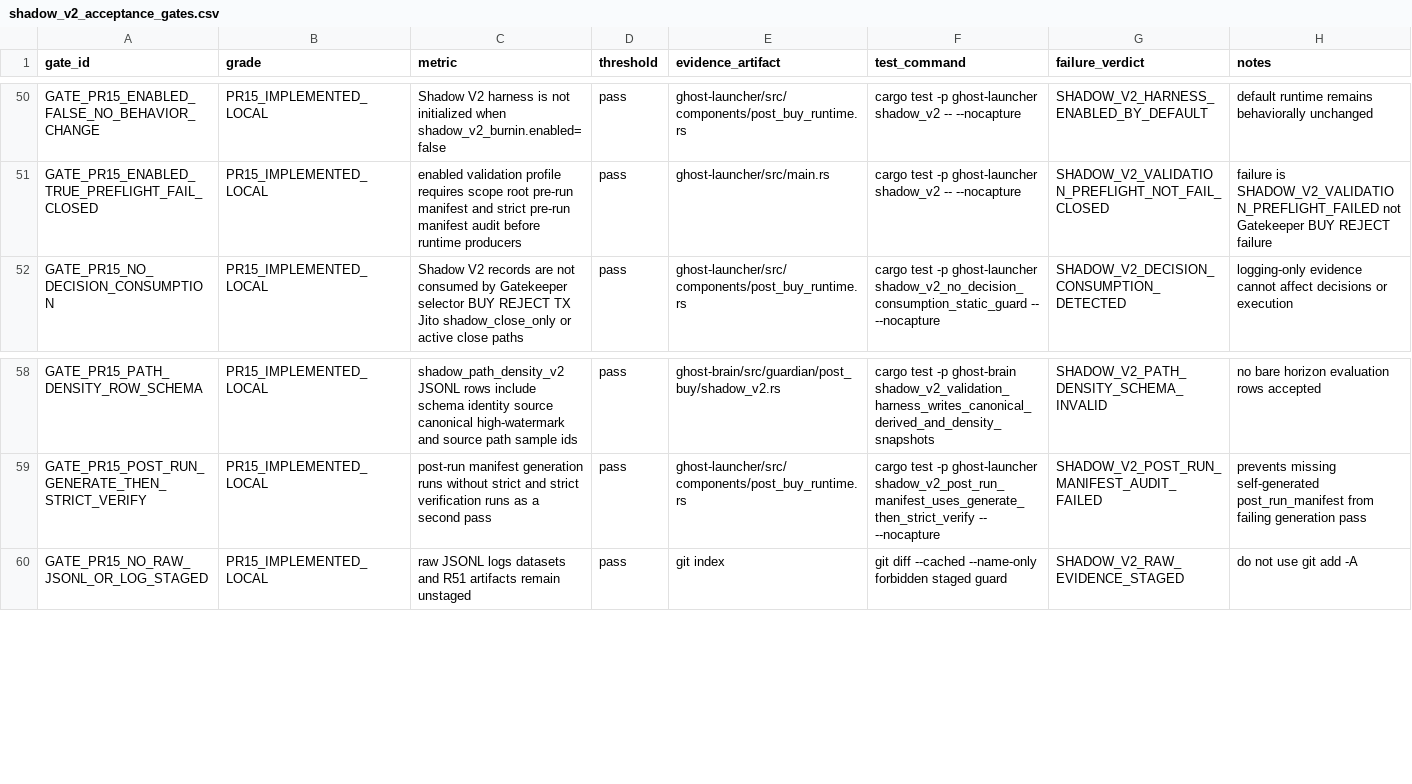
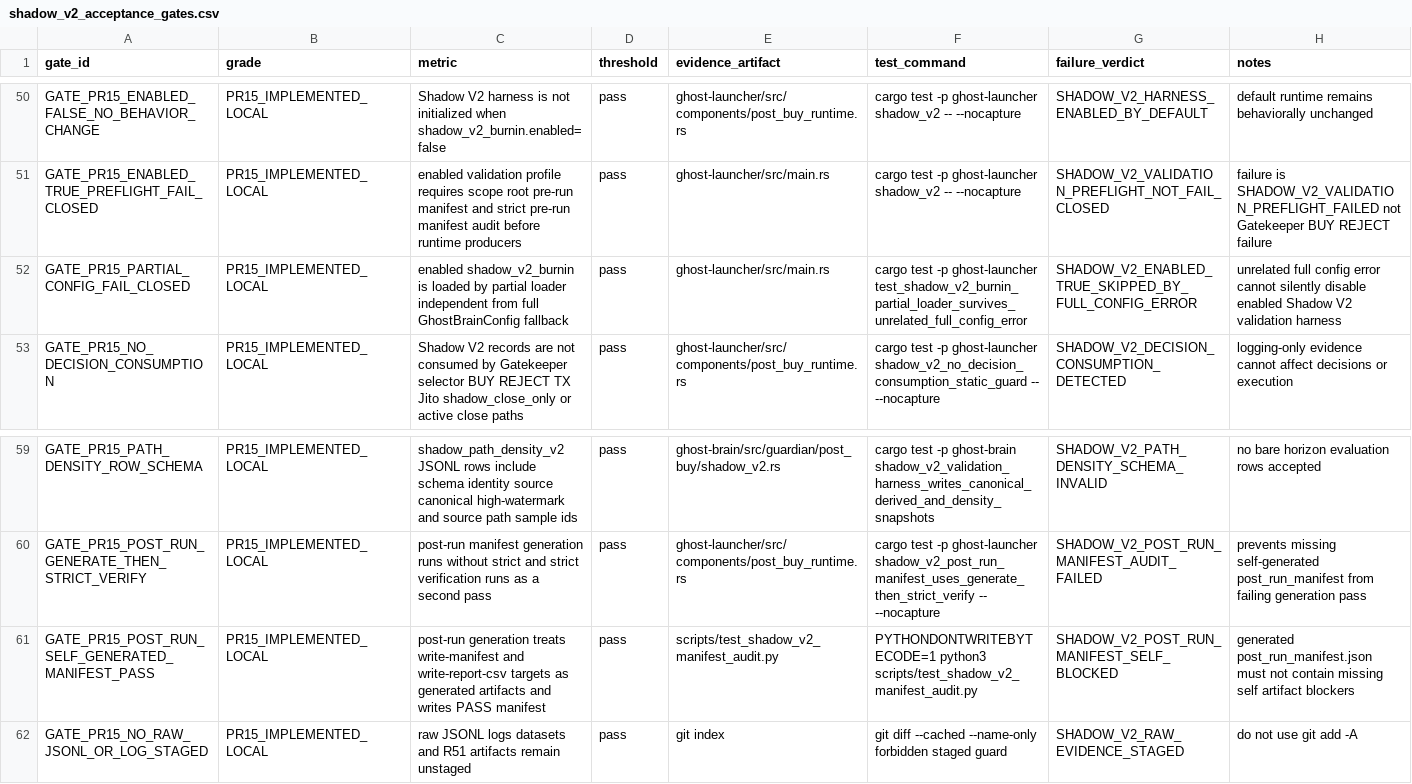
Before and after one commit to smahacfel/Gho, a CSV file: reports/selector/shadow_v2_acceptance_gates.csv, drawn as a sheet; only a part is shown, gaps mark what is left out.

Commit message:
research: harden Shadow V2 validation harness preflight

```diff
--- a/reports/selector/shadow_v2_acceptance_gates.csv
+++ b/reports/selector/shadow_v2_acceptance_gates.csv
@@ -51,2 +51,3 @@ GATE_PR15_ENABLED_FALSE_NO_BEHAVIOR_CHANGE,PR15_IMPLEMENTED_LOCAL,Shadow V2 harn
 GATE_PR15_ENABLED_TRUE_PREFLIGHT_FAIL_CLOSED,PR15_IMPLEMENTED_LOCAL,enabled validation profile requires scope root pre-run manifest and strict pre-run manifest audit before runtime producers,pass,ghost-launcher/src/main.rs,cargo test -p ghost-launcher shadow_v2 -- --nocapture,SHADOW_V2_VALIDATION_PREFLIGHT_NOT_FAIL_CLOSED,failure is SHADOW_V2_VALIDATION_PREFLIGHT_FAILED not Gatekeeper BUY REJECT failure
+GATE_PR15_PARTIAL_CONFIG_FAIL_CLOSED,PR15_IMPLEMENTED_LOCAL,enabled shadow_v2_burnin is loaded by partial loader independent from full GhostBrainConfig fallback,pass,ghost-launcher/src/main.rs,cargo test -p ghost-launcher test_shadow_v2_burnin_partial_loader_survives_unrelated_full_config_error,SHADOW_V2_ENABLED_TRUE_SKIPPED_BY_FULL_CONFIG_ERROR,unrelated full config error cannot silently disable enabled Shadow V2 validation harness
 GATE_PR15_NO_DECISION_CONSUMPTION,PR15_IMPLEMENTED_LOCAL,Shadow V2 records are not consumed by Gatekeeper selector BUY REJECT TX Jito shadow_close_only or active close paths,pass,ghost-launcher/src/components/post_buy_runtime.rs,cargo test -p ghost-launcher shadow_v2_no_decision_consumption_static_guard -- --nocapture,SHADOW_V2_DECISION_CONSUMPTION_DETECTED,logging-only evidence cannot affect decisions or execution
@@ -59,2 +60,3 @@ GATE_PR15_PATH_DENSITY_ROW_SCHEMA,PR15_IMPLEMENTED_LOCAL,shadow_path_density_v2
 GATE_PR15_POST_RUN_GENERATE_THEN_STRICT_VERIFY,PR15_IMPLEMENTED_LOCAL,post-run manifest generation runs without strict and strict verification runs as a second pass,pass,ghost-launcher/src/components/post_buy_runtime.rs,cargo test -p ghost-launcher shadow_v2_post_run_manifest_uses_generate_then_strict_verify -- --nocapture,SHADOW_V2_POST_RUN_MANIFEST_AUDIT_FAILED,prevents missing self-generated post_run_manifest from failing generation pass
+GATE_PR15_POST_RUN_SELF_GENERATED_MANIFEST_PASS,PR15_IMPLEMENTED_LOCAL,post-run generation treats write-manifest and write-report-csv targets as generated artifacts and writes PASS manifest,pass,scripts/test_shadow_v2_manifest_audit.py,PYTHONDONTWRITEBYTECODE=1 python3 scripts/test_shadow_v2_manifest_audit.py,SHADOW_V2_POST_RUN_MANIFEST_SELF_BLOCKED,generated post_run_manifest.json must not contain missing self artifact blockers
 GATE_PR15_NO_RAW_JSONL_OR_LOG_STAGED,PR15_IMPLEMENTED_LOCAL,raw JSONL logs datasets and R51 artifacts remain unstaged,pass,git index,git diff --cached --name-only forbidden staged guard,SHADOW_V2_RAW_EVIDENCE_STAGED,do not use git add -A
```
Also changed, not shown: 8 other files.
